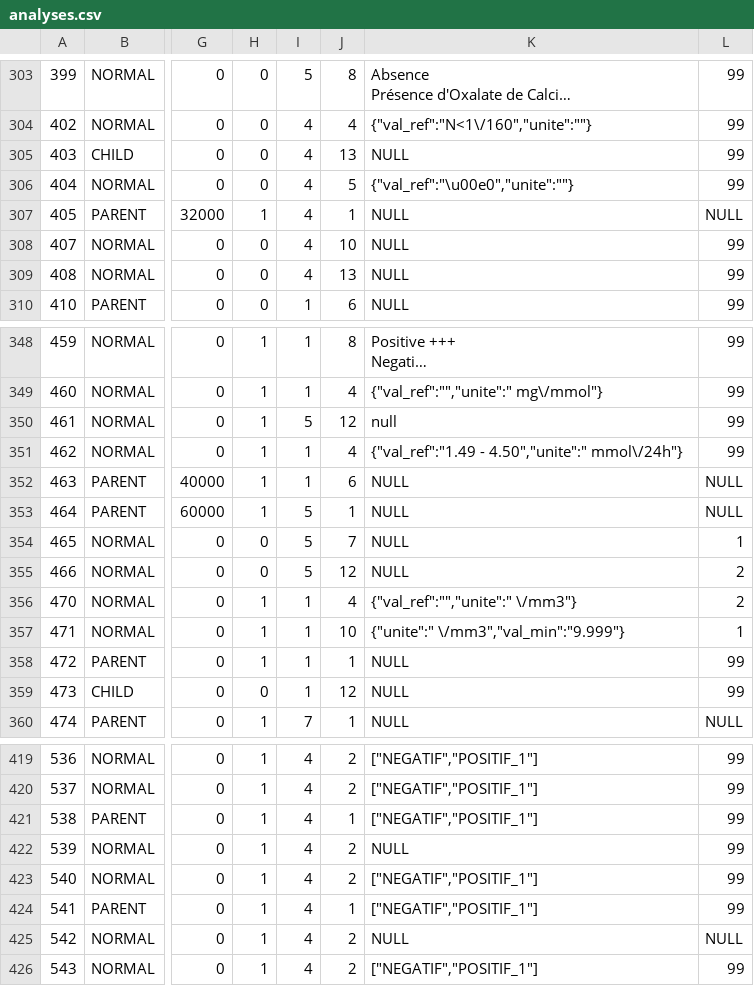
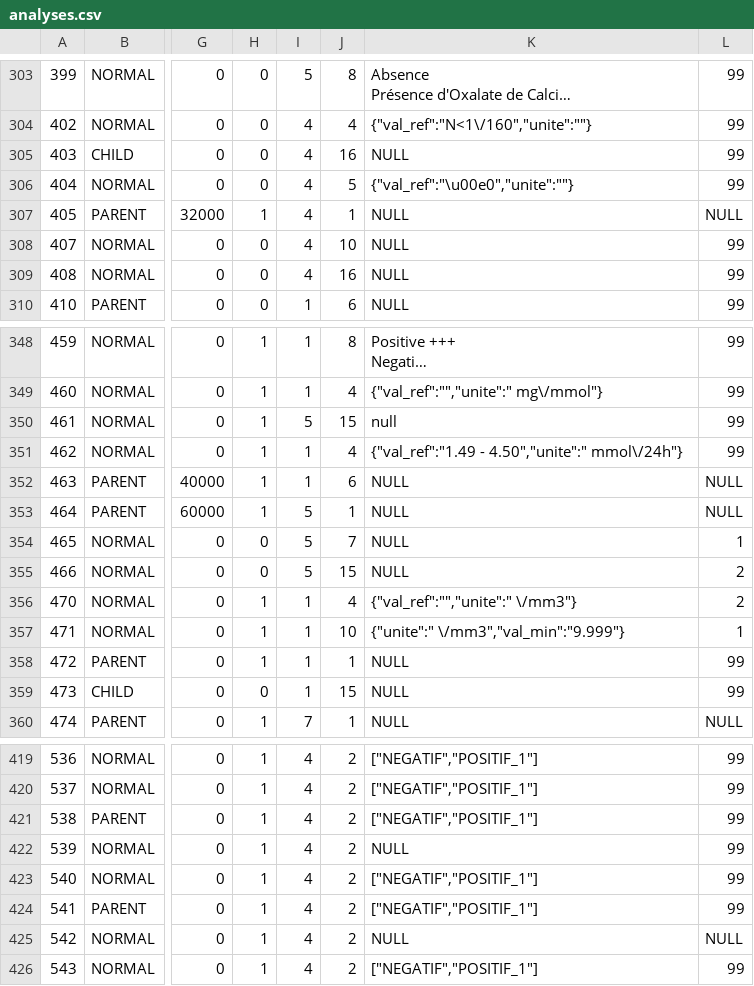
Before and after one commit to GasyCoder/labo-lareference, a CSV file: database/seeders/analyses.csv, drawn as a sheet; only a part is shown, gaps mark what is left out; long unchanged cells end in …; the diff covers the shown part only; the diff names each change by its address in the sheet, - before the commit and + after, or states it on an @@ line.

```diff
--- a/database/seeders/analyses.csv
+++ b/database/seeders/analyses.csv
-J305: 13
+J305: 16
-J309: 13
+J309: 16
-J350: 12
+J350: 15
-J355: 12
+J355: 15
-J359: 12
+J359: 15
-J421: 1
+J421: 2
-J424: 1
+J424: 2
```
Also changed, not shown: 24 edited cells elsewhere in this file, 1 other file.
